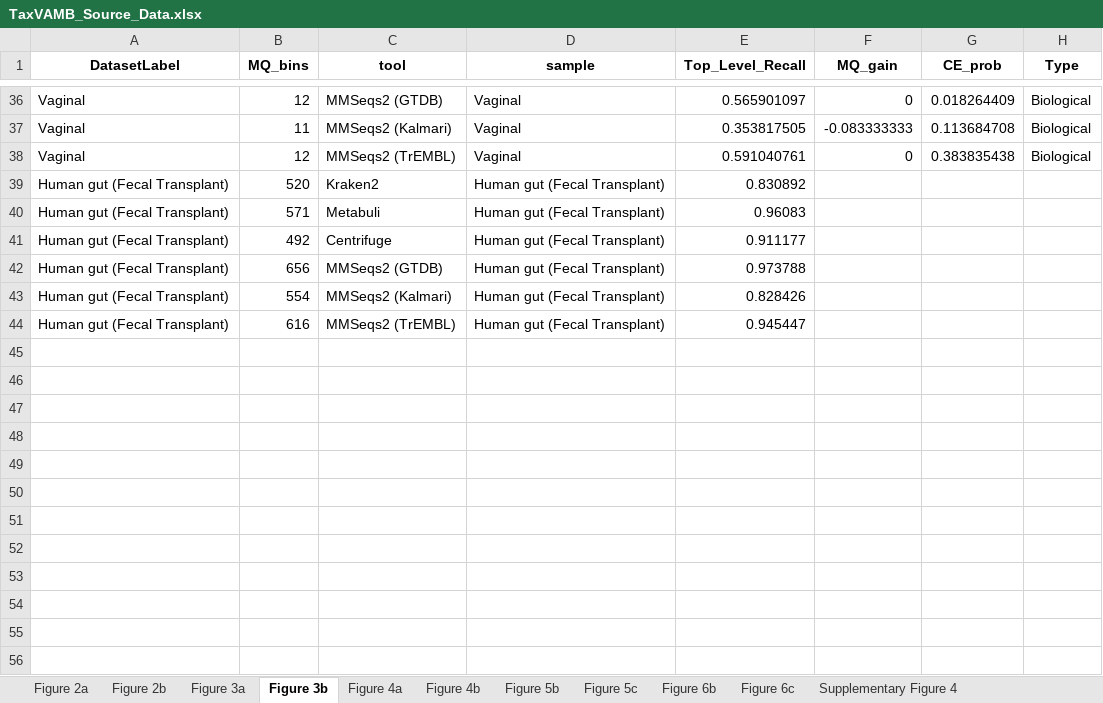
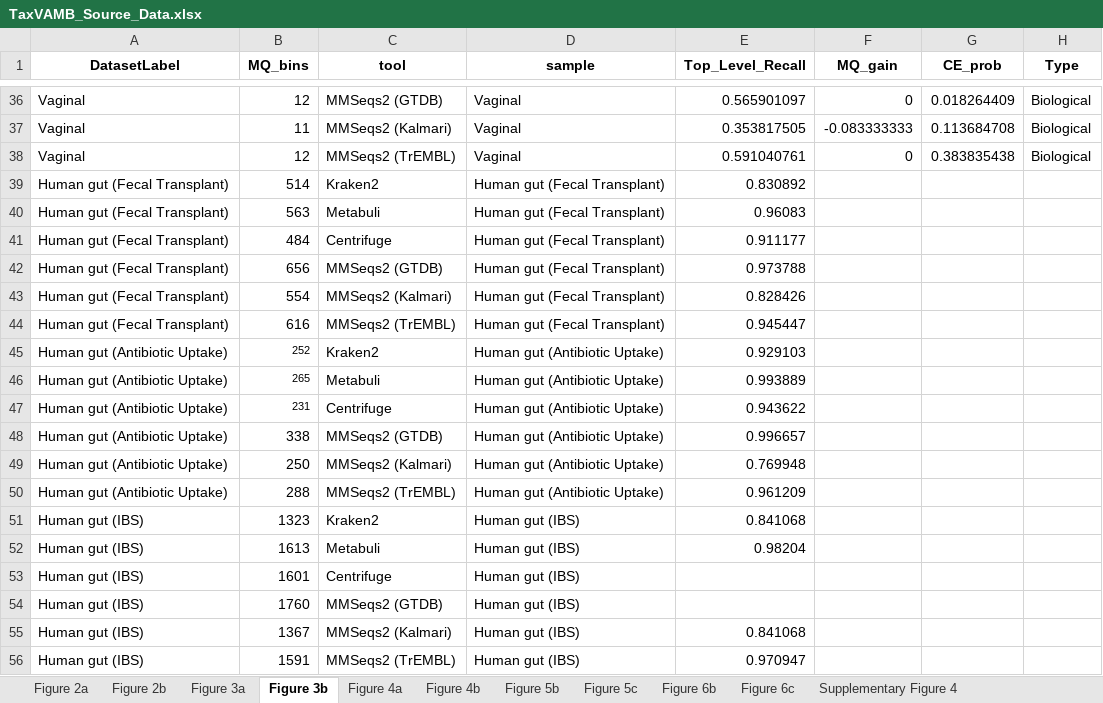
Before and after one commit to sgalkina/TaxVAMB_paper_figures, an Excel workbook: data/TaxVAMB_Source_Data.xlsx, sheet Figure 3b, drawn as a sheet; only a part is shown, gaps mark what is left out; values as stored, in another font and other column widths than the file's, no borders; the diff names each change by its address in the sheet, - before the commit and + after, or states it on an @@ line.

Commit message:
Human gut datasets

```diff
--- a/data/TaxVAMB_Source_Data.xlsx (sheet Figure 3b)
+++ b/data/TaxVAMB_Source_Data.xlsx (sheet Figure 3b)
-B39 (MQ_bins): 520
+B39 (MQ_bins): 514
-B40 (MQ_bins): 571
+B40 (MQ_bins): 563
-B41 (MQ_bins): 492
+B41 (MQ_bins): 484
+row 45: Human gut (Antibiotic Uptake) | 252 | Kraken2 | Human gut (Antibiotic Uptake) | 0.929103
+row 46: Human gut (Antibiotic Uptake) | 265 | Metabuli | Human gut (Antibiotic Uptake) | 0.993889
+row 47: Human gut (Antibiotic Uptake) | 231 | Centrifuge | Human gut (Antibiotic Uptake) | 0.943622
+row 48: Human gut (Antibiotic Uptake) | 338 | MMSeqs2 (GTDB) | Human gut (Antibiotic Uptake) | 0.996657
+row 49: Human gut (Antibiotic Uptake) | 250 | MMSeqs2 (Kalmari) | Human gut (Antibiotic Uptake) | 0.769948
+row 50: Human gut (Antibiotic Uptake) | 288 | MMSeqs2 (TrEMBL) | Human gut (Antibiotic Uptake) | 0.961209
+row 51: Human gut (IBS) | 1323 | Kraken2 | Human gut (IBS) | 0.841068
+row 52: Human gut (IBS) | 1613 | Metabuli | Human gut (IBS) | 0.98204
+row 53: Human gut (IBS) | 1601 | Centrifuge | Human gut (IBS)
+row 54: Human gut (IBS) | 1760 | MMSeqs2 (GTDB) | Human gut (IBS)
+row 55: Human gut (IBS) | 1367 | MMSeqs2 (Kalmari) | Human gut (IBS) | 0.841068
+row 56: Human gut (IBS) | 1591 | MMSeqs2 (TrEMBL) | Human gut (IBS) | 0.970947
```
Also changed, not shown: sheet Figure 3a, 1 other file.
